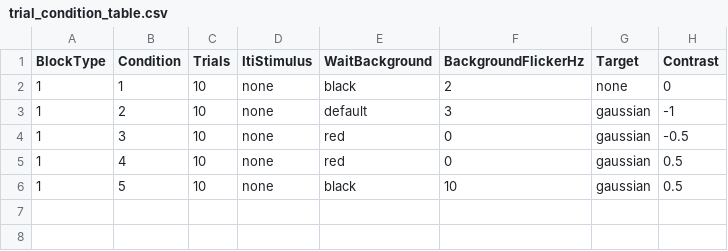
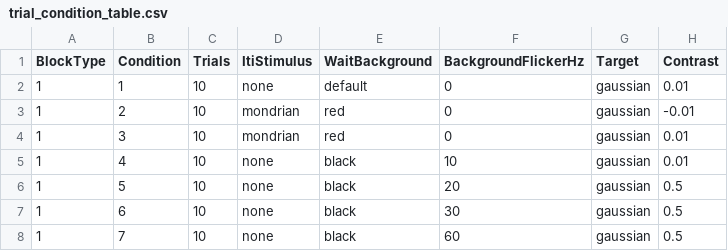
Before and after one commit to jsdpag/rt-detect, a CSV file: trial_condition_table.csv, drawn as a sheet.

Commit message:
Bug fixes to ITI Mondrian stimulus. Small circular aperture around fixation point to block background flicker, otherwise fixation point is hard to see.

```diff
--- a/trial_condition_table.csv
+++ b/trial_condition_table.csv
@@ -1,6 +1,8 @@
 BlockType,Condition,Trials,ItiStimulus,WaitBackground,BackgroundFlickerHz,Target,Contrast
-1,1,10,none,black,2,none,0
-1,2,10,none,default,3,gaussian,-1
-1,3,10,none,red,0,gaussian,-0.5
-1,4,10,none,red,0,gaussian,0.5
-1,5,10,none,black,10,gaussian,0.5
+1,1,10,none,default,0,gaussian,0.01
+1,2,10,mondrian,red,0,gaussian,-0.01
+1,3,10,mondrian,red,0,gaussian,0.01
+1,4,10,none,black,10,gaussian,0.01
+1,5,10,none,black,20,gaussian,0.5
+1,6,10,none,black,30,gaussian,0.5
+1,7,10,none,black,60,gaussian,0.5
```
Also changed, not shown: 2 other files.
